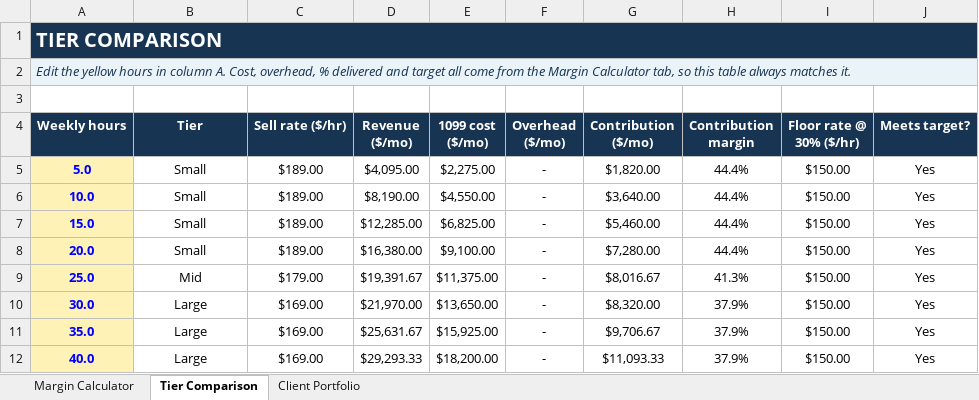
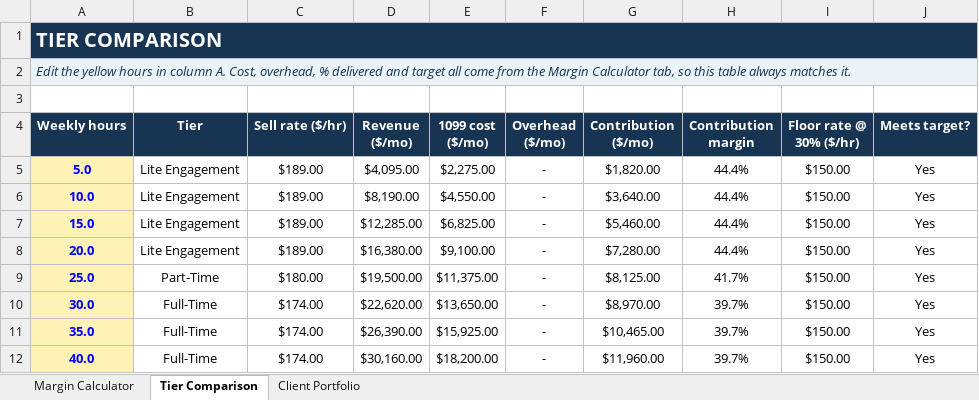
Before and after one commit to ParallaxRift/catalyst-ams-calculator, an Excel workbook: Catalyst_IQ_Labs_AMS_Margin_Calculator_Weekly_-_V2.xlsx, sheet Tier Comparison, drawn as a sheet; values as stored, in another font and other column widths than the file's, no borders; conditional formats not drawn; the diff names each change by its address in the sheet, - before the commit and + after, or states it on an @@ line.

```diff
--- a/Catalyst_IQ_Labs_AMS_Margin_Calculator_Weekly_-_V2.xlsx (sheet Tier Comparison)
+++ b/Catalyst_IQ_Labs_AMS_Margin_Calculator_Weekly_-_V2.xlsx (sheet Tier Comparison)
-B5:B8 (Tier): Small
+B5:B8 (Tier): Lite Engagement
-B9 (Tier): Mid
+B9 (Tier): Part-Time
-C9 (Sell rate ($/hr)): $179.00
+C9 (Sell rate ($/hr)): $180.00
-D9 (Revenue ($/mo)): $19,391.67
+D9 (Revenue ($/mo)): $19,500.00
-G9 (Contribution ($/mo)): $8,016.67
+G9 (Contribution ($/mo)): $8,125.00
-H9 (Contribution margin): 41.3%
+H9 (Contribution margin): 41.7%
-B10:B12 (Tier): Large
+B10:B12 (Tier): Full-Time
-C10:C12 (Sell rate ($/hr)): $169.00
+C10:C12 (Sell rate ($/hr)): $174.00
-D10 (Revenue ($/mo)): $21,970.00
+D10 (Revenue ($/mo)): $22,620.00
-G10 (Contribution ($/mo)): $8,320.00
+G10 (Contribution ($/mo)): $8,970.00
-H10:H12 (Contribution margin): 37.9%
+H10:H12 (Contribution margin): 39.7%
-D11 (Revenue ($/mo)): $25,631.67
+D11 (Revenue ($/mo)): $26,390.00
-G11 (Contribution ($/mo)): $9,706.67
+G11 (Contribution ($/mo)): $10,465.00
-D12 (Revenue ($/mo)): $29,293.33
+D12 (Revenue ($/mo)): $30,160.00
-G12 (Contribution ($/mo)): $11,093.33
+G12 (Contribution ($/mo)): $11,960.00
```
Also changed, not shown: sheet Margin Calculator, 2 other files.
